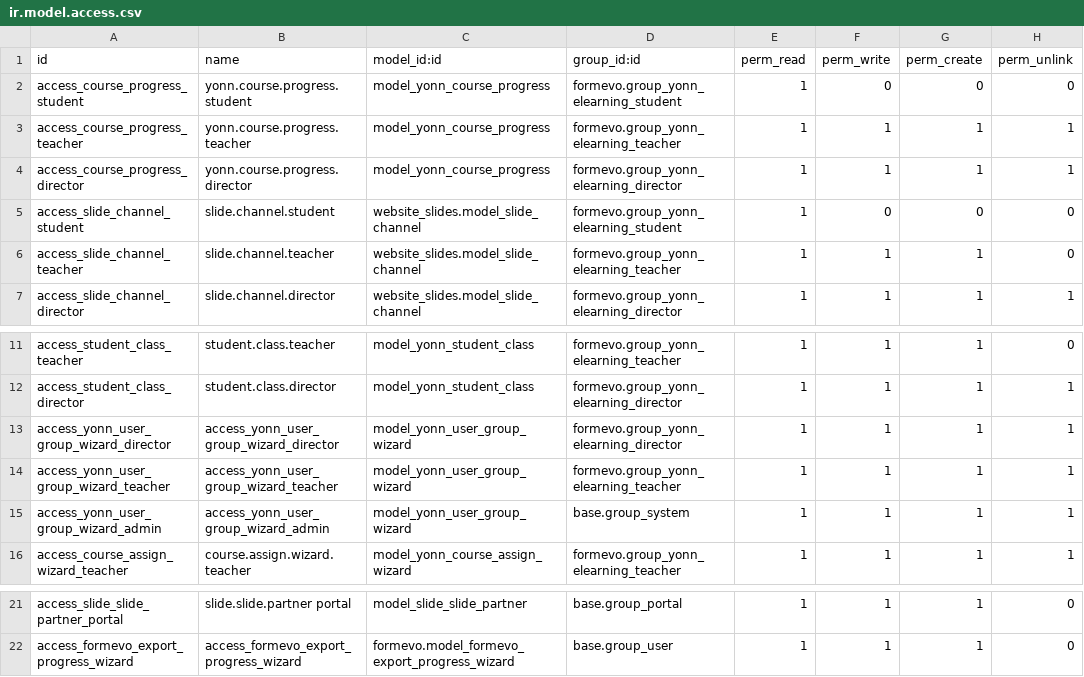
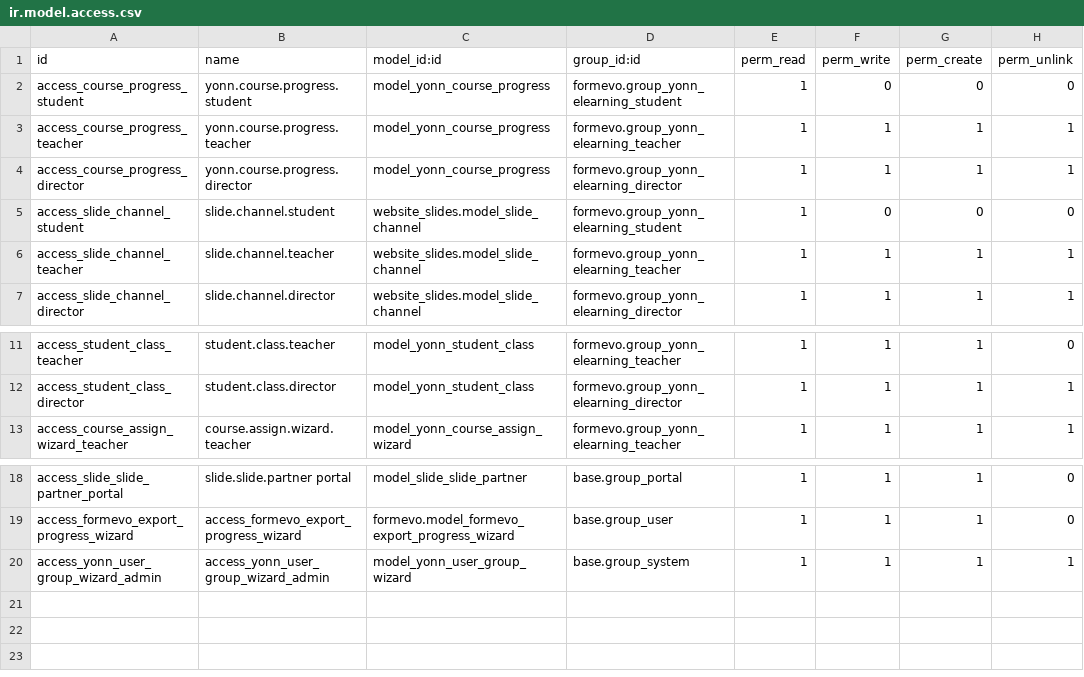
Before and after one commit to jihedha1/custom_addons, a CSV file: formevo/security/ir.model.access.csv, drawn as a sheet; only a part is shown, gaps mark what is left out.

Commit message:
modification des acces rights

```diff
--- a/formevo/security/ir.model.access.csv
+++ b/formevo/security/ir.model.access.csv
@@ -5,3 +5,3 @@ access_course_progress_director,yonn.course.progress.director,model_yonn_course_
 access_slide_channel_student,slide.channel.student,website_slides.model_slide_channel,formevo.group_yonn_elearning_student,1,0,0,0
-access_slide_channel_teacher,slide.channel.teacher,website_slides.model_slide_channel,formevo.group_yonn_elearning_teacher,1,1,1,0
+access_slide_channel_teacher,slide.channel.teacher,website_slides.model_slide_channel,formevo.group_yonn_elearning_teacher,1,1,1,1
 access_slide_channel_director,slide.channel.director,website_slides.model_slide_channel,formevo.group_yonn_elearning_director,1,1,1,1
@@ -12,5 +12,2 @@ access_student_class_teacher,student.class.teacher,model_yonn_student_class,form
 access_student_class_director,student.class.director,model_yonn_student_class,formevo.group_yonn_elearning_director,1,1,1,1
-access_yonn_user_group_wizard_director,access_yonn_user_group_wizard_director,model_yonn_user_group_wizard,formevo.group_yonn_elearning_director,1,1,1,1
-access_yonn_user_group_wizard_teacher,access_yonn_user_group_wizard_teacher,model_yonn_user_group_wizard,formevo.group_yonn_elearning_teacher,1,1,1,1
-access_yonn_user_group_wizard_admin,access_yonn_user_group_wizard_admin,model_yonn_user_group_wizard,base.group_system,1,1,1,1
 access_course_assign_wizard_teacher,course.assign.wizard.teacher,model_yonn_course_assign_wizard,formevo.group_yonn_elearning_teacher,1,1,1,1
@@ -22 +19,2 @@ access_slide_slide_partner_portal,slide.slide.partner portal,model_slide_slide_p
 access_formevo_export_progress_wizard,access_formevo_export_progress_wizard,formevo.model_formevo_export_progress_wizard,base.group_user,1,1,1,0
+access_yonn_user_group_wizard_admin,access_yonn_user_group_wizard_admin,model_yonn_user_group_wizard,base.group_system,1,1,1,1
```
Also changed, not shown: 3 other files.
